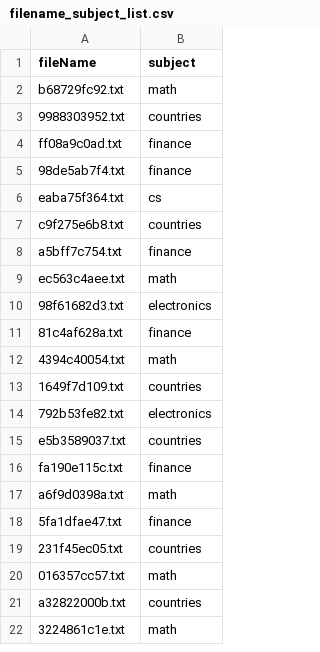
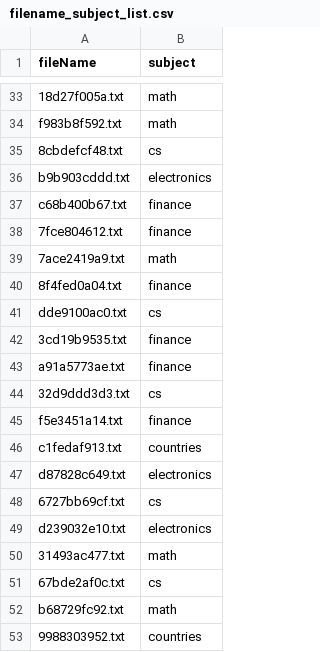
Before and after one commit to dchoi1357/JHU_Misc, a CSV file: Hadoop/tf-idf/filename_subject_list.csv, drawn as a sheet; only a part is shown, gaps mark what is left out; the shorter side is filled out with more unchanged rows; the diff covers the shown part only.

```diff
--- a/Hadoop/tf-idf/filename_subject_list.csv
+++ b/Hadoop/tf-idf/filename_subject_list.csv
@@ -2 +33,20 @@ fileName,subject
+18d27f005a.txt,math
+f983b8f592.txt,math
+8cbdefcf48.txt,cs
+b9b903cddd.txt,electronics
+c68b400b67.txt,finance
+7fce804612.txt,finance
+7ace2419a9.txt,math
+8f4fed0a04.txt,finance
+dde9100ac0.txt,cs
+3cd19b9535.txt,finance
+a91a5773ae.txt,finance
+32d9ddd3d3.txt,cs
+f5e3451a14.txt,finance
+c1fedaf913.txt,countries
+d87828c649.txt,electronics
+6727bb69cf.txt,cs
+d239032e10.txt,electronics
+31493ac477.txt,math
+67bde2af0c.txt,cs
 b68729fc92.txt,math
```
Also changed, not shown: 31 added rows elsewhere in this file, 50 other files.
